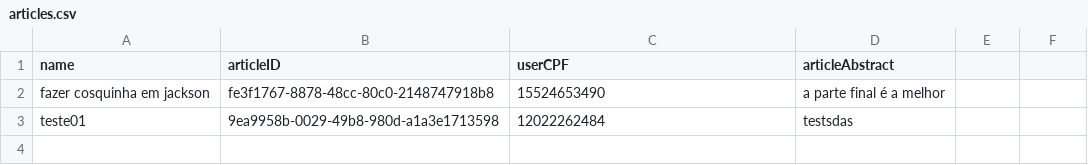
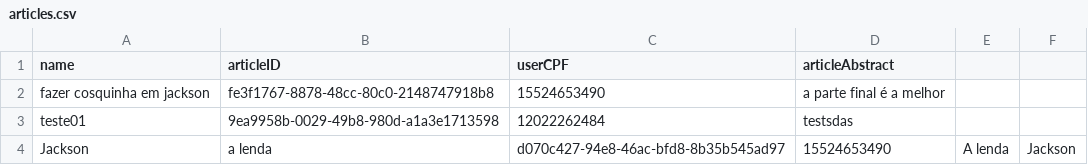
Before and after one commit to camilajullyane/CRUD-event, a CSV file: DB/articles.csv, drawn as a sheet.

```diff
--- a/DB/articles.csv
+++ b/DB/articles.csv
@@ -3 +3,2 @@ fazer cosquinha em jackson,fe3f1767-8878-48cc-80c0-2148747918b8,15524653490,a pa
 teste01,9ea9958b-0029-49b8-980d-a1a3e1713598,12022262484,testsdas
+Jackson, a lenda,d070c427-94e8-46ac-bfd8-8b35b545ad97,15524653490,A lenda, Jackson
```
Also changed, not shown: DB/event.csv, DB/test_articles.csv, 22 other files.
